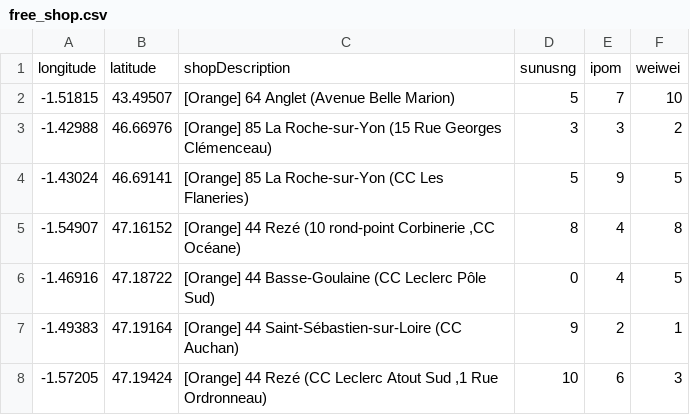
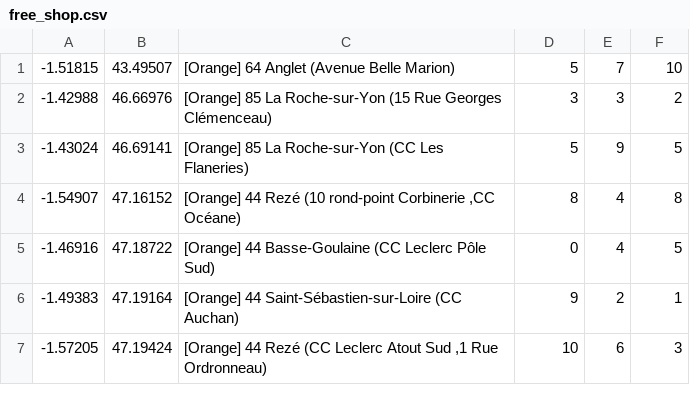
Before and after one commit to sm1el/FreeWebAppVdeDev, a CSV file: src/main/resources/free_shop.csv, drawn as a sheet; only a part is shown.

```diff
--- a/src/main/resources/free_shop.csv
+++ b/src/main/resources/free_shop.csv
@@ -1,2 +1 @@
-longitude;latitude;shopDescription;sunusng;ipom;weiwei
 -1.51815;43.49507;[Orange] 64 Anglet (Avenue Belle Marion);5;7;10
```
Also changed, not shown: 2 other files.
